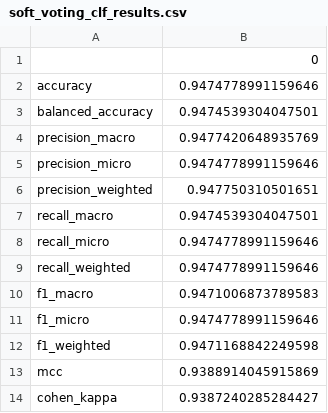
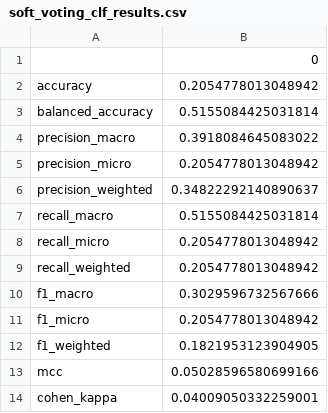
Before and after one commit to ineguiluz1/Forest-Covertype-Prediction-AML, a CSV file: results/model_tests/soft_voting_clf_results.csv, drawn as a sheet.

```diff
--- a/results/model_tests/soft_voting_clf_results.csv
+++ b/results/model_tests/soft_voting_clf_results.csv
@@ -1,14 +1,14 @@
 ,0
-accuracy,0.9474778991159646
-balanced_accuracy,0.9474539304047501
-precision_macro,0.9477420648935769
-precision_micro,0.9474778991159646
-precision_weighted,0.947750310501651
-recall_macro,0.9474539304047501
-recall_micro,0.9474778991159646
-recall_weighted,0.9474778991159646
-f1_macro,0.9471006873789583
-f1_micro,0.9474778991159646
-f1_weighted,0.9471168842249598
-mcc,0.9388914045915869
-cohen_kappa,0.9387240285284427
+accuracy,0.2054778013048942
+balanced_accuracy,0.5155084425031814
+precision_macro,0.3918084645083022
+precision_micro,0.2054778013048942
+precision_weighted,0.34822292140890637
+recall_macro,0.5155084425031814
+recall_micro,0.2054778013048942
+recall_weighted,0.2054778013048942
+f1_macro,0.3029596732567666
+f1_micro,0.2054778013048942
+f1_weighted,0.1821953123904905
+mcc,0.05028596580699166
+cohen_kappa,0.04009050332259001
```
Also changed, not shown: results/data/dataset_results.csv, results/model_tests/bagging_clf_results.csv, 29 other files.
